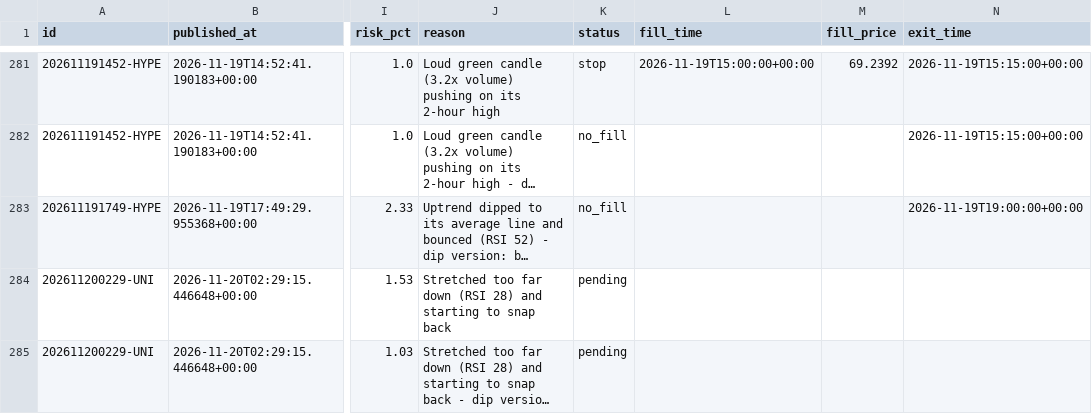
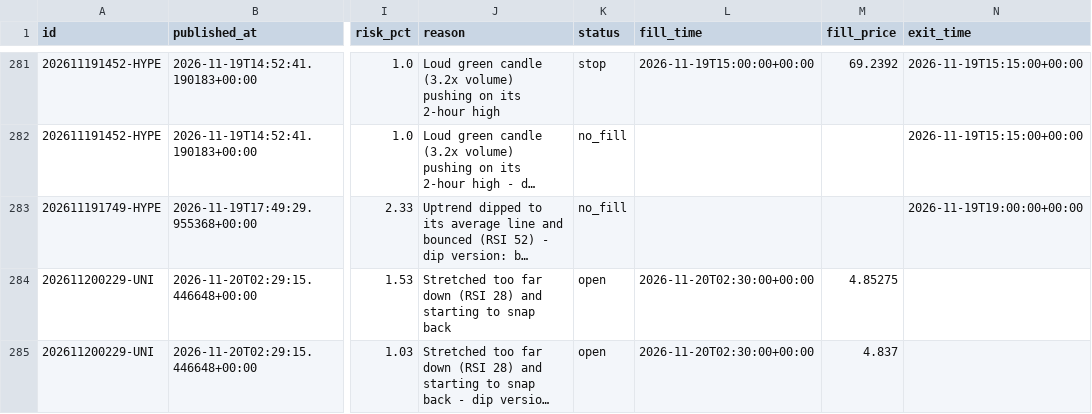
Before and after one commit to tauhid97/Crypto-Boss, a CSV file: data/signals.csv, drawn as a sheet; only a part is shown, gaps mark what is left out; long unchanged cells end in …; the diff names each change by its address in the sheet, - before the commit and + after, or states it on an @@ line.

```diff
--- a/data/signals.csv
+++ b/data/signals.csv
-K284:K285 (status): pending
+K284:K285 (status): open
-L284:L285 (fill_time): (empty)
+L284:L285 (fill_time): 2026-11-20T02:30:00+00:00
-M284 (fill_price): (empty)
+M284 (fill_price): 4.85275
-M285 (fill_price): (empty)
+M285 (fill_price): 4.837
```
Also changed, not shown: 1 other file.
